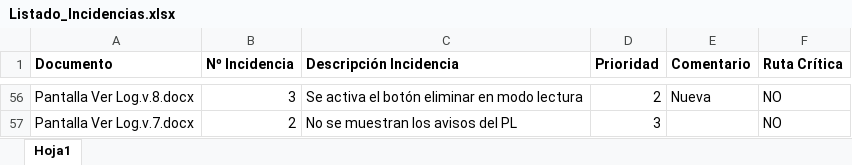
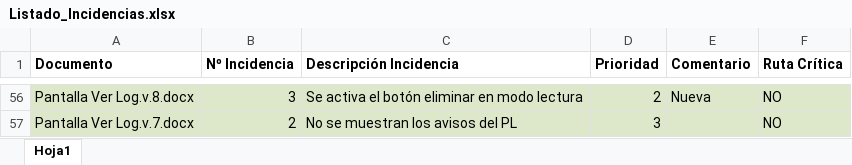
Before and after one commit to lHernan/AppSapiens, an Excel workbook: Documentacion/MDSQL/Monitorización/Incidencias/Listado_Incidencias.xlsx, sheet Hoja1, drawn as a sheet; only a part is shown, gaps mark what is left out; values as stored, in another font and other column widths than the file's, no borders; charts and pictures not drawn; the diff covers the shown part only; the diff names each change by its address in the sheet, - before the commit and + after, or states it on an @@ line.

Commit message:
Incidencias y hoja de ruta

```diff
--- a/Documentacion/MDSQL/Monitorización/Incidencias/Listado_Incidencias.xlsx (sheet Hoja1)
+++ b/Documentacion/MDSQL/Monitorización/Incidencias/Listado_Incidencias.xlsx (sheet Hoja1)
-A56:F57 fill: none
+A56:F57 fill: #DDE8CB
```
Also changed, not shown: cell formats elsewhere in this sheet, 6 other files.
